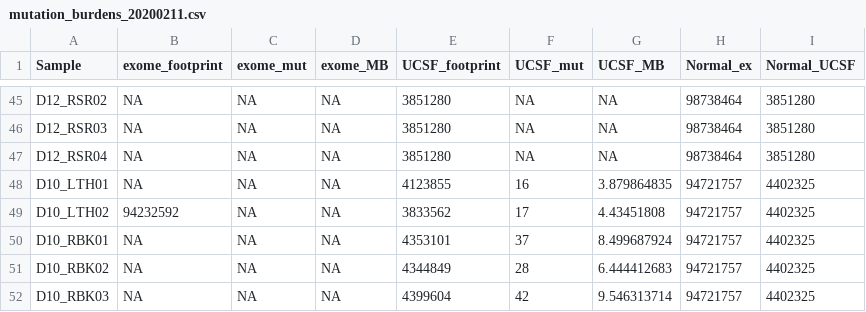
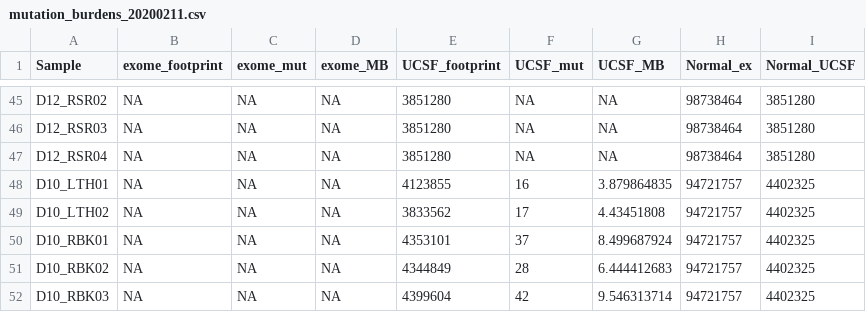
Before and after one commit to elliefewings/Melanocytes_Tang2020, a CSV file: resources/mutation_burdens_20200211.csv, drawn as a sheet; only a part is shown, gaps mark what is left out.

```diff
--- a/resources/mutation_burdens_20200211.csv
+++ b/resources/mutation_burdens_20200211.csv
@@ -48,3 +48,3 @@ D12_RSR04,NA,NA,NA,3851280,NA,NA,98738464,3851280
 D10_LTH01,NA,NA,NA,4123855,16,3.879864835,94721757,4402325
-D10_LTH02,94232592,NA,NA,3833562,17,4.43451808,94721757,4402325
+D10_LTH02,NA,NA,NA,3833562,17,4.43451808,94721757,4402325
 D10_RBK01,NA,NA,NA,4353101,37,8.499687924,94721757,4402325
```
Also changed, not shown: resources/mutation_burdens_plot_20200211.csv, 1 other file.
